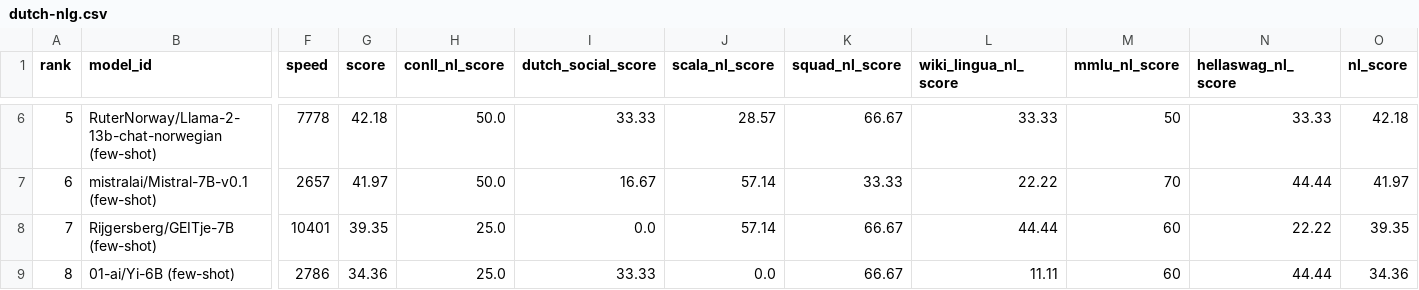
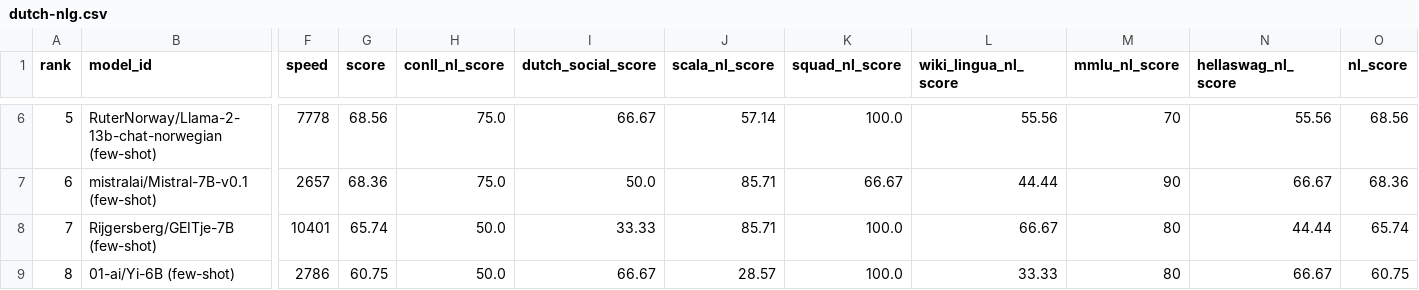
Before and after one commit to ScandEval/scandeval.github.io, a CSV file: dutch-nlg.csv, drawn as a sheet; only a part is shown, gaps mark what is left out; the diff covers the shown part only; the diff names each change by its address in the sheet, - before the commit and + after, or states it on an @@ line.

```diff
--- a/dutch-nlg.csv
+++ b/dutch-nlg.csv
-G6 (score): 42.18
+G6 (score): 68.56
-H6:H7 (conll_nl_score): 50.0
+H6:H7 (conll_nl_score): 75.0
-I6 (dutch_social_score): 33.33
+I6 (dutch_social_score): 66.67
-J6 (scala_nl_score): 28.57
+J6 (scala_nl_score): 57.14
-K6 (squad_nl_score): 66.67
+K6 (squad_nl_score): 100.0
-L6 (wiki_lingua_nl_score): 33.33
+L6 (wiki_lingua_nl_score): 55.56
-M6 (mmlu_nl_score): 50
+M6 (mmlu_nl_score): 70
-N6 (hellaswag_nl_score): 33.33
+N6 (hellaswag_nl_score): 55.56
-O6 (nl_score): 42.18
+O6 (nl_score): 68.56
-G7 (score): 41.97
+G7 (score): 68.36
-I7 (dutch_social_score): 16.67
+I7 (dutch_social_score): 50.0
-J7:J8 (scala_nl_score): 57.14
+J7:J8 (scala_nl_score): 85.71
-K7 (squad_nl_score): 33.33
+K7 (squad_nl_score): 66.67
-L7 (wiki_lingua_nl_score): 22.22
+L7 (wiki_lingua_nl_score): 44.44
-M7 (mmlu_nl_score): 70
+M7 (mmlu_nl_score): 90
-N7 (hellaswag_nl_score): 44.44
+N7 (hellaswag_nl_score): 66.67
-O7 (nl_score): 41.97
+O7 (nl_score): 68.36
-G8 (score): 39.35
+G8 (score): 65.74
-H8:H9 (conll_nl_score): 25.0
+H8:H9 (conll_nl_score): 50.0
-I8 (dutch_social_score): 0.0
+I8 (dutch_social_score): 33.33
-K8:K9 (squad_nl_score): 66.67
+K8:K9 (squad_nl_score): 100.0
-L8 (wiki_lingua_nl_score): 44.44
+L8 (wiki_lingua_nl_score): 66.67
-M8:M9 (mmlu_nl_score): 60
+M8:M9 (mmlu_nl_score): 80
-N8 (hellaswag_nl_score): 22.22
+N8 (hellaswag_nl_score): 44.44
-O8 (nl_score): 39.35
+O8 (nl_score): 65.74
-G9 (score): 34.36
+G9 (score): 60.75
-I9 (dutch_social_score): 33.33
+I9 (dutch_social_score): 66.67
-J9 (scala_nl_score): 0.0
+J9 (scala_nl_score): 28.57
-L9 (wiki_lingua_nl_score): 11.11
+L9 (wiki_lingua_nl_score): 33.33
-N9 (hellaswag_nl_score): 44.44
+N9 (hellaswag_nl_score): 66.67
-O9 (nl_score): 34.36
+O9 (nl_score): 60.75
```
Also changed, not shown: 99 edited cells elsewhere in this file, dutch-nlu.csv, german-nlu.csv, 18 other files.
